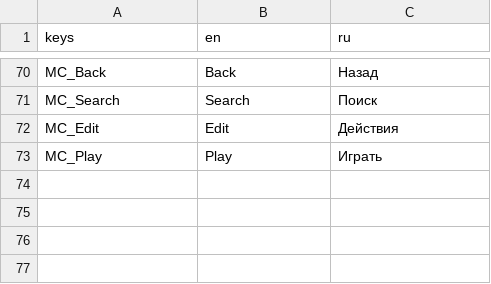
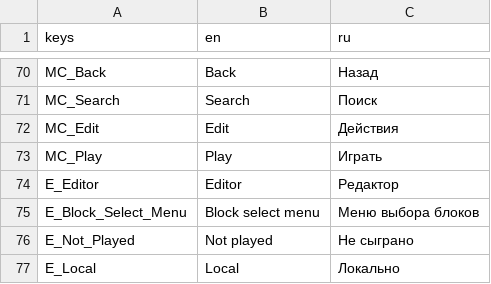
Before and after one commit to Mofrog/NeonRush, a CSV file: data/text.csv, drawn as a sheet; only a part is shown, gaps mark what is left out.

Commit message:
editor work

```diff
--- a/data/text.csv
+++ b/data/text.csv
@@ -73 +73,5 @@ MC_Edit,Edit,Действия,
 MC_Play,Play,Играть,
+E_Editor,Editor,Редактор,
+E_Block_Select_Menu,Block select menu,Меню выбора блоков,
+E_Not_Played,Not played,Не сыграно,
+E_Local,Local,Локально,
```
Also changed, not shown: 56 other files.
